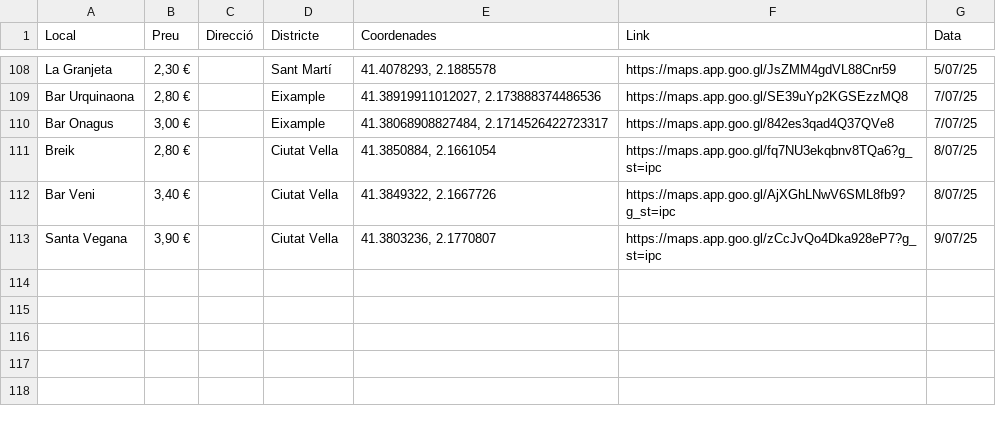
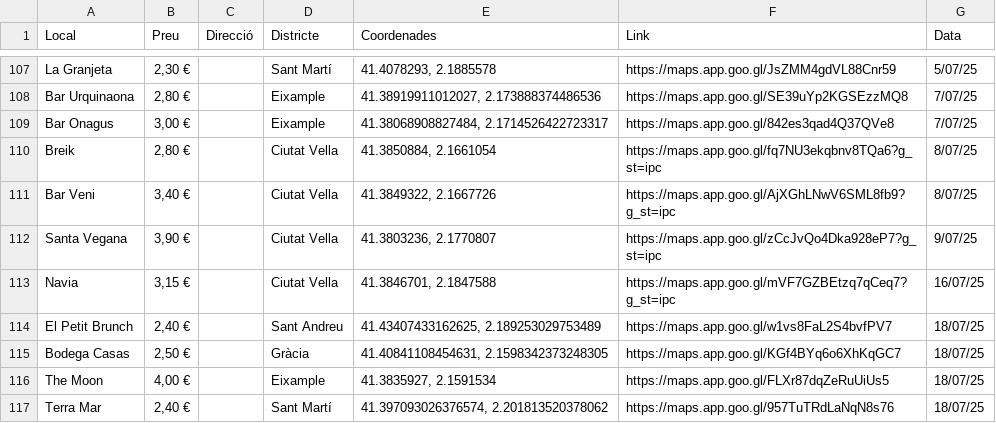
Before and after one commit to birresbcn/birresbcn.github.io, a CSV file: data/dades_birres.csv, drawn as a sheet; only a part is shown, gaps mark what is left out; the diff covers the shown part only; the diff names each change by its address in the sheet, - before the commit and + after, or states it on an @@ line.

```diff
--- a/data/dades_birres.csv
+++ b/data/dades_birres.csv
+row 113: Navia | 3,15 € |  | Ciutat Vella | 41.3846701, 2.1847588 | https://maps.app.goo.gl/mVF7GZBEtzq7qCeq7?g_st=ipc | 16/07/25
+row 114: El Petit Brunch | 2,40 € |  | Sant Andreu | 41.43407433162625, 2.189253029753489 | https://maps.app.goo.gl/w1vs8FaL2S4bvfPV7 | 18/07/25
+row 115: Bodega Casas | 2,50 € |  | Gràcia | 41.40841108454631, 2.1598342373248305 | https://maps.app.goo.gl/KGf4BYq6o6XhKqGC7 | 18/07/25
+row 116: The Moon | 4,00 € |  | Eixample | 41.3835927, 2.1591534 | https://maps.app.goo.gl/FLXr87dqZeRuUiUs5 | 18/07/25
+row 117: Terra Mar | 2,40 € |  | Sant Martí | 41.397093026376574, 2.201813520378062 | https://maps.app.goo.gl/957TuTRdLaNqN8s76 | 18/07/25
```
Also changed, not shown: 4 added rows, 1 removed row and 4 moved rows elsewhere in this file, 1 other file.
